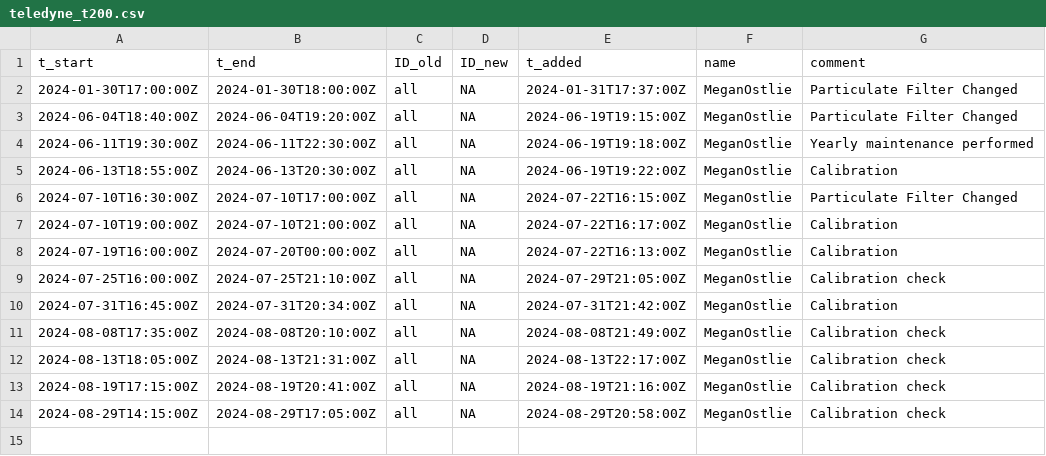
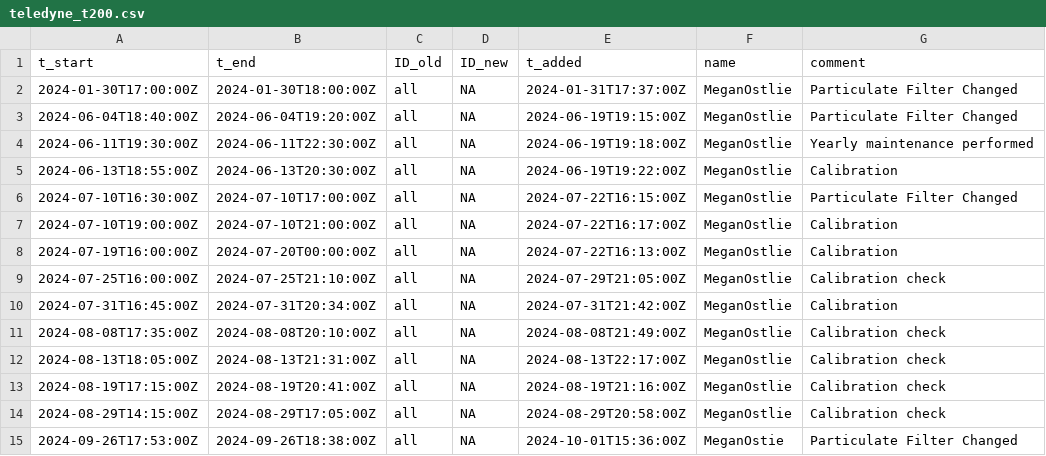
Before and after one commit to uataq/data-pipeline, a CSV file: bad/wbb/teledyne_t200.csv, drawn as a sheet; the diff names each change by its address in the sheet, - before the commit and + after, or states it on an @@ line.

Commit message:
Update teledyne_t200.csv

```diff
--- a/bad/wbb/teledyne_t200.csv
+++ b/bad/wbb/teledyne_t200.csv
+row 15: 2024-09-26T17:53:00Z | 2024-09-26T18:38:00Z | all | NA | 2024-10-01T15:36:00Z | MeganOstie | Particulate Filter Changed
```
